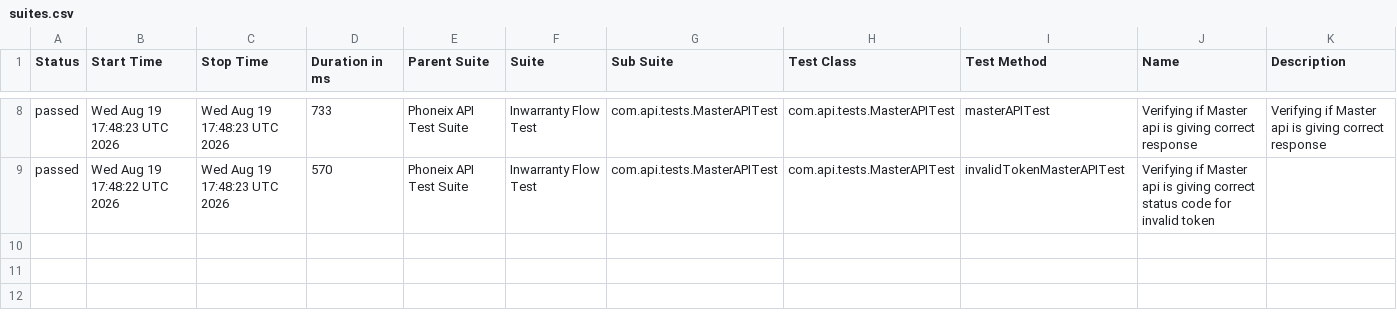
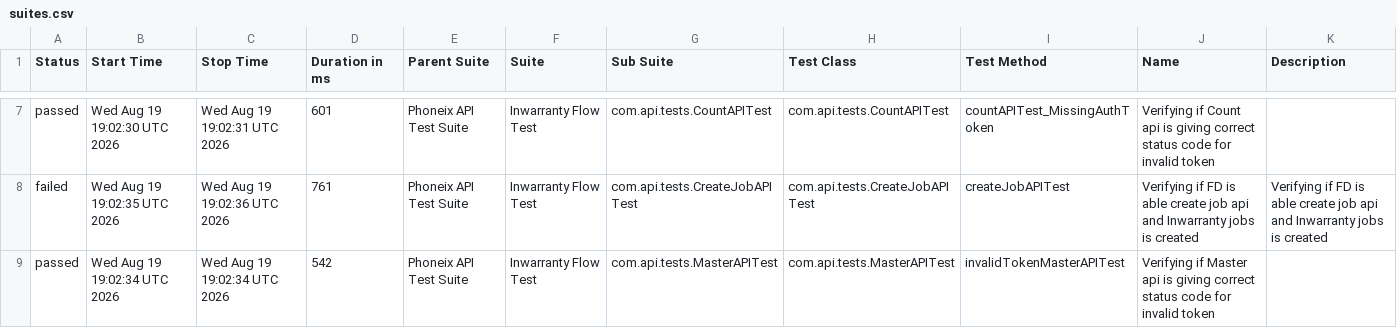
Before and after one commit to syed-sabir75/PhonexTestAutomationFramework, a CSV file: data/suites.csv, drawn as a sheet; only a part is shown, gaps mark what is left out; the diff covers the shown part only.

```diff
--- a/data/suites.csv
+++ b/data/suites.csv
@@ -8,2 +7,3 @@
-"passed","Wed Aug 19 17:48:23 UTC 2026","Wed Aug 19 17:48:23 UTC 2026","733","Phoneix API Test Suite","Inwarranty Flow Test","com.api.tests.MasterAPITest","com.api.tests.MasterAPITest","masterAPITest","Verifying if Master api is giving correct response","Verifying if Master api is giving correct response"
-"passed","Wed Aug 19 17:48:22 UTC 2026","Wed Aug 19 17:48:23 UTC 2026","570","Phoneix API Test Suite","Inwarranty Flow Test","com.api.tests.MasterAPITest","com.api.tests.MasterAPITest","invalidTokenMasterAPITest","Verifying if Master api is giving correct status code for invalid token",""
+"passed","Wed Aug 19 19:02:30 UTC 2026","Wed Aug 19 19:02:31 UTC 2026","601","Phoneix API Test Suite","Inwarranty Flow Test","com.api.tests.CountAPITest","com.api.tests.CountAPITest","countAPITest_MissingAuthToken","Verifying if Count api is giving correct status code for invalid token",""
+"failed","Wed Aug 19 19:02:35 UTC 2026","Wed Aug 19 19:02:36 UTC 2026","761","Phoneix API Test Suite","Inwarranty Flow Test","com.api.tests.CreateJobAPITest","com.api.tests.CreateJobAPITest","createJobAPITest","Verifying if FD is able create job api and Inwarranty jobs is created","Verifying if FD is able create job api and Inwarranty jobs is created"
+"passed","Wed Aug 19 19:02:34 UTC 2026","Wed Aug 19 19:02:34 UTC 2026","542","Phoneix API Test Suite","Inwarranty Flow Test","com.api.tests.MasterAPITest","com.api.tests.MasterAPITest","invalidTokenMasterAPITest","Verifying if Master api is giving correct status code for invalid token",""
```
Also changed, not shown: 1 removed row and 28 edited cells elsewhere in this file, data/behaviors.csv, 51 other files.
